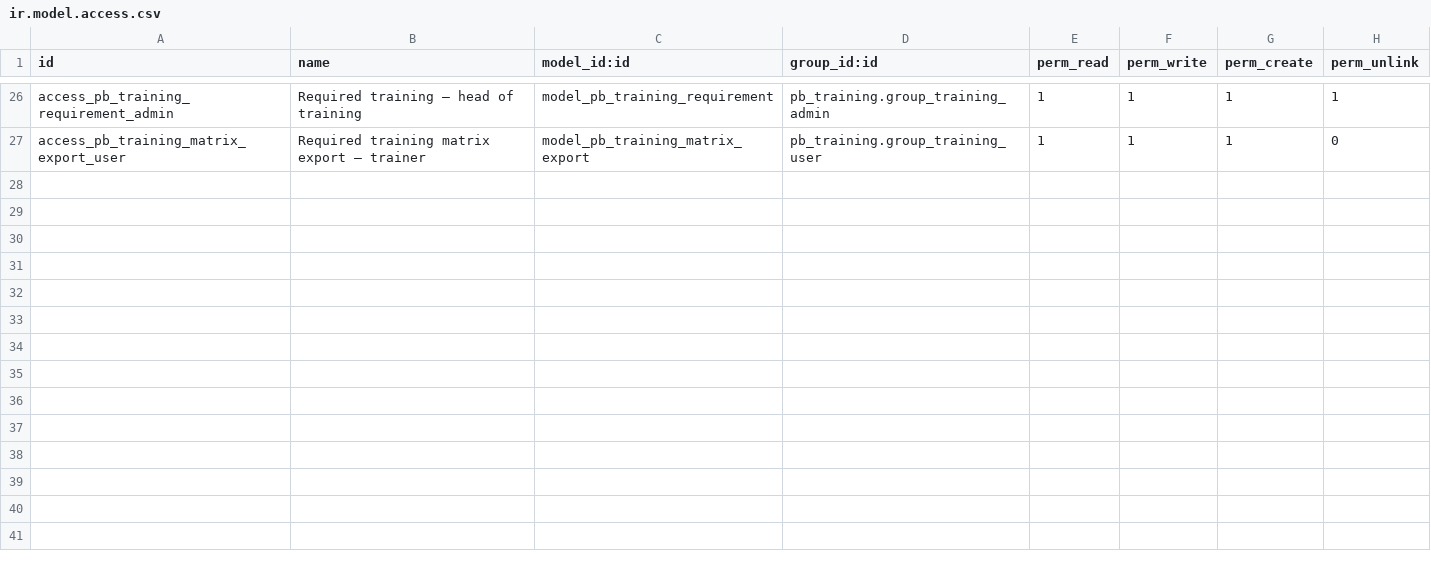
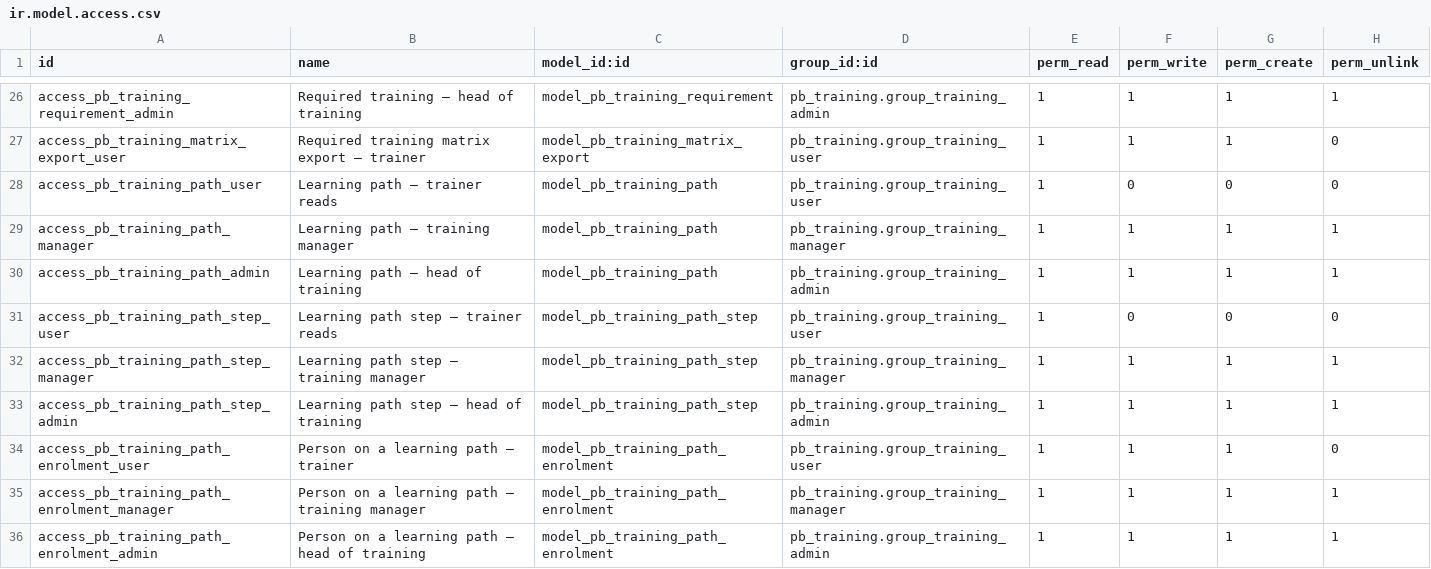
Before and after one commit to biztinct/gitlocal, a CSV file: pb_training/security/ir.model.access.csv, drawn as a sheet; only a part is shown, gaps mark what is left out; the diff names each change by its address in the sheet, - before the commit and + after, or states it on an @@ line.

```diff
--- a/pb_training/security/ir.model.access.csv
+++ b/pb_training/security/ir.model.access.csv
+row 28: access_pb_training_path_user | Learning path — trainer reads | model_pb_training_path | pb_training.group_training_user | 1 | 0 | 0 | 0
+row 29: access_pb_training_path_manager | Learning path — training manager | model_pb_training_path | pb_training.group_training_manager | 1 | 1 | 1 | 1
+row 30: access_pb_training_path_admin | Learning path — head of training | model_pb_training_path | pb_training.group_training_admin | 1 | 1 | 1 | 1
+row 31: access_pb_training_path_step_user | Learning path step — trainer reads | model_pb_training_path_step | pb_training.group_training_user | 1 | 0 | 0 | 0
+row 32: access_pb_training_path_step_manager | Learning path step — training manager | model_pb_training_path_step | pb_training.group_training_manager | 1 | 1 | 1 | 1
+row 33: access_pb_training_path_step_admin | Learning path step — head of training | model_pb_training_path_step | pb_training.group_training_admin | 1 | 1 | 1 | 1
+row 34: access_pb_training_path_enrolment_user | Person on a learning path — trainer | model_pb_training_path_enrolment | pb_training.group_training_user | 1 | 1 | 1 | 0
+row 35: access_pb_training_path_enrolment_manager | Person on a learning path — training manager | model_pb_training_path_enrolment | pb_training.group_training_manager | 1 | 1 | 1 | 1
+row 36: access_pb_training_path_enrolment_admin | Person on a learning path — head of training | model_pb_training_path_enrolment | pb_training.group_training_admin | 1 | 1 | 1 | 1
```
Also changed, not shown: 9 other files.
